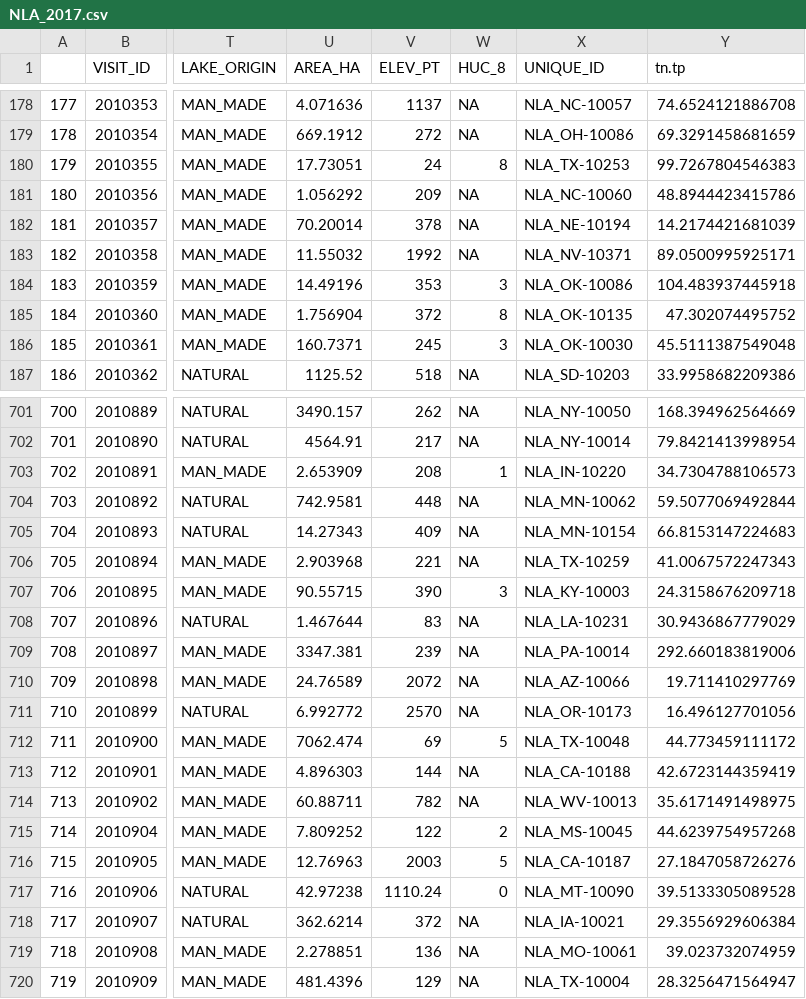
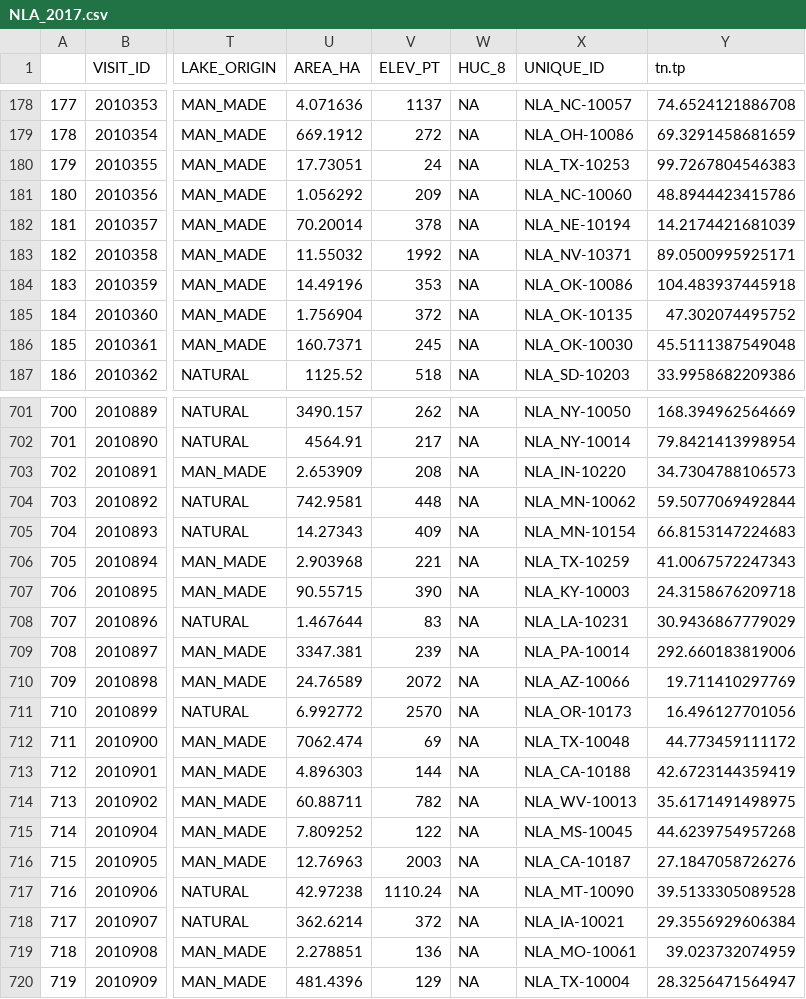
Before and after one commit to LinneaRock/NLA-nutrient-limitation, a CSV file: Data/NLA/NLA_2017.csv, drawn as a sheet; only a part is shown, gaps mark what is left out; the diff covers the shown part only; the diff names each change by its address in the sheet, - before the commit and + after, or states it on an @@ line.

```diff
--- a/Data/NLA/NLA_2017.csv
+++ b/Data/NLA/NLA_2017.csv
-W180 (HUC_8): 8
+W180 (HUC_8): NA
-W184 (HUC_8): 3
+W184 (HUC_8): NA
-W185 (HUC_8): 8
+W185 (HUC_8): NA
-W186 (HUC_8): 3
+W186 (HUC_8): NA
-W703 (HUC_8): 1
+W703 (HUC_8): NA
-W707 (HUC_8): 3
+W707 (HUC_8): NA
-W712 (HUC_8): 5
+W712 (HUC_8): NA
-W715 (HUC_8): 2
+W715 (HUC_8): NA
-W716 (HUC_8): 5
+W716 (HUC_8): NA
-W717 (HUC_8): 0
+W717 (HUC_8): NA
```
Also changed, not shown: 85 edited cells elsewhere in this file, Data/NLA/NLA_2007.csv, 9 other files.
